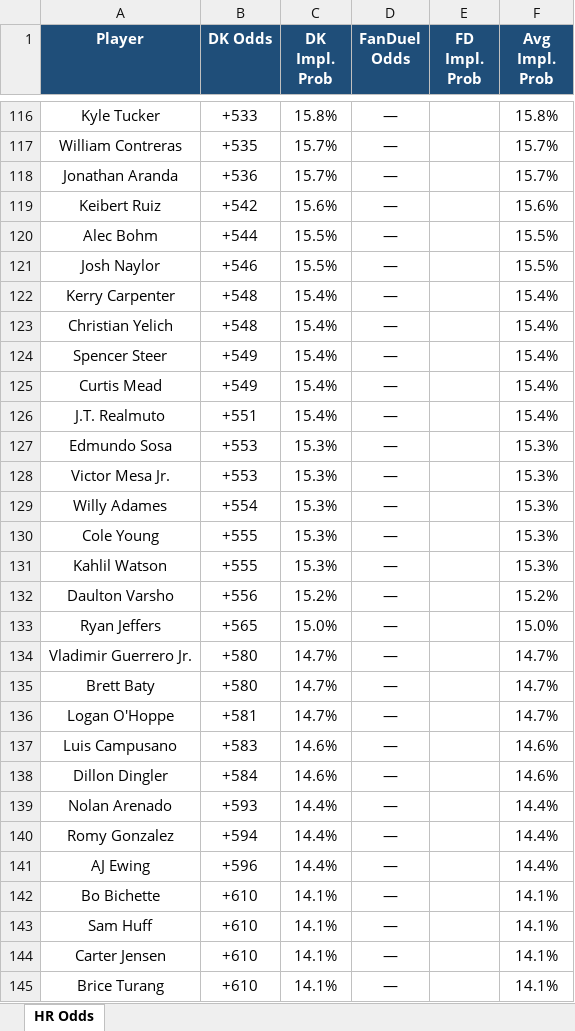
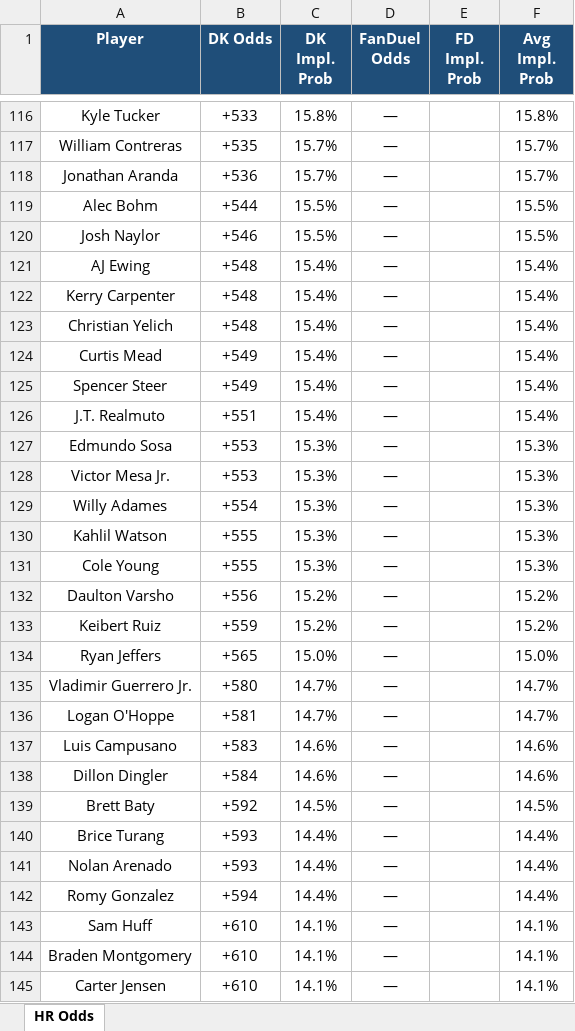
Before and after one commit to kornbergercharles-prog/HR-Odds-Scraper, an Excel workbook: hr_odds.xlsx, sheet HR Odds, drawn as a sheet; only a part is shown, gaps mark what is left out; values as stored, in another font and other column widths than the file's, no borders; removed rows and columns are numbered as before the commit, all else as after; the diff covers the shown part only; the diff names each change by its address in the sheet, - before the commit and + after, or states it on an @@ line.

```diff
--- a/hr_odds.xlsx (sheet HR Odds)
+++ b/hr_odds.xlsx (sheet HR Odds)
-row 119: Keibert Ruiz | +542 | 15.6% | — |  | 15.6%
+row 121: AJ Ewing | +548 | 15.4% | — |  | 15.4%
@@ row 125 moved to row 124: Curtis Mead @@
@@ row 131 moved to row 130: Kahlil Watson @@
+row 133: Keibert Ruiz | +559 | 15.2% | — |  | 15.2%
-row 135: Brett Baty | +580 | 14.7% | — |  | 14.7%
+row 139: Brett Baty | +592 | 14.5% | — |  | 14.5%
+row 140: Brice Turang | +593 | 14.4% | — |  | 14.4%
-row 141: AJ Ewing | +596 | 14.4% | — |  | 14.4%
-row 142: Bo Bichette | +610 | 14.1% | — |  | 14.1%
@@ row 146 moved to row 144: Braden Montgomery @@
-row 145: Brice Turang | +610 | 14.1% | — |  | 14.1%
```
Also changed, not shown: 24 added rows, 23 removed rows, 32 moved rows, 27 edited cells and cell formats elsewhere in this sheet, 2 other files.
